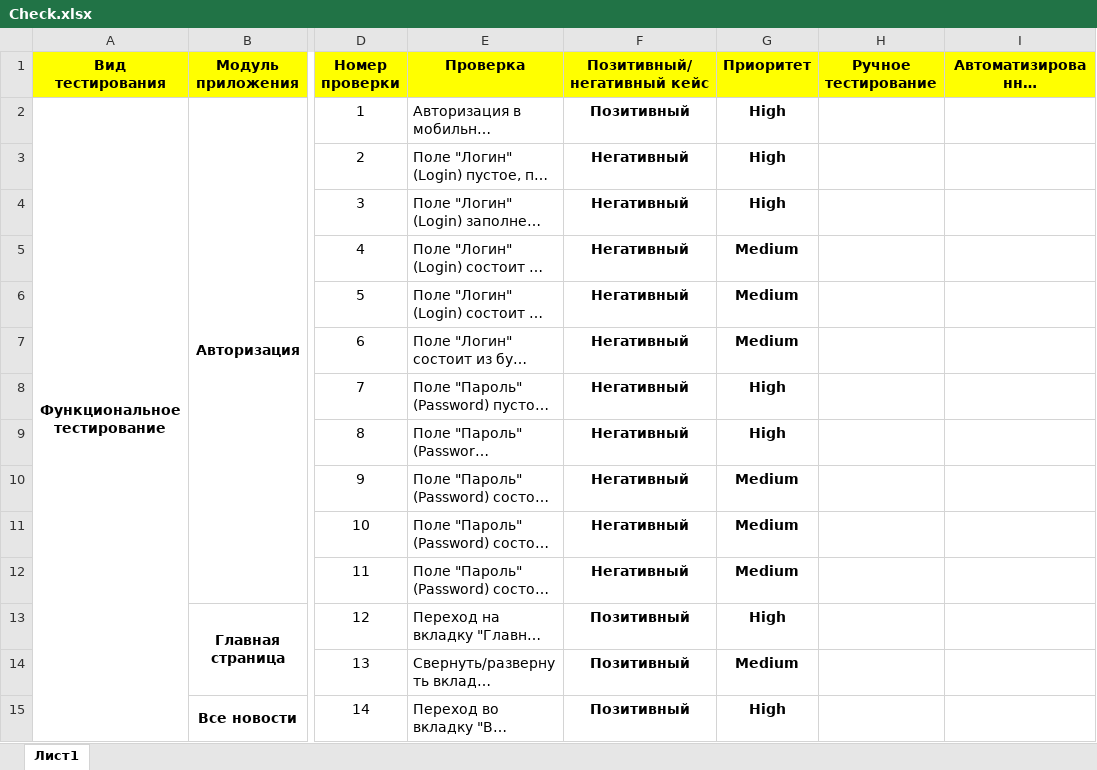
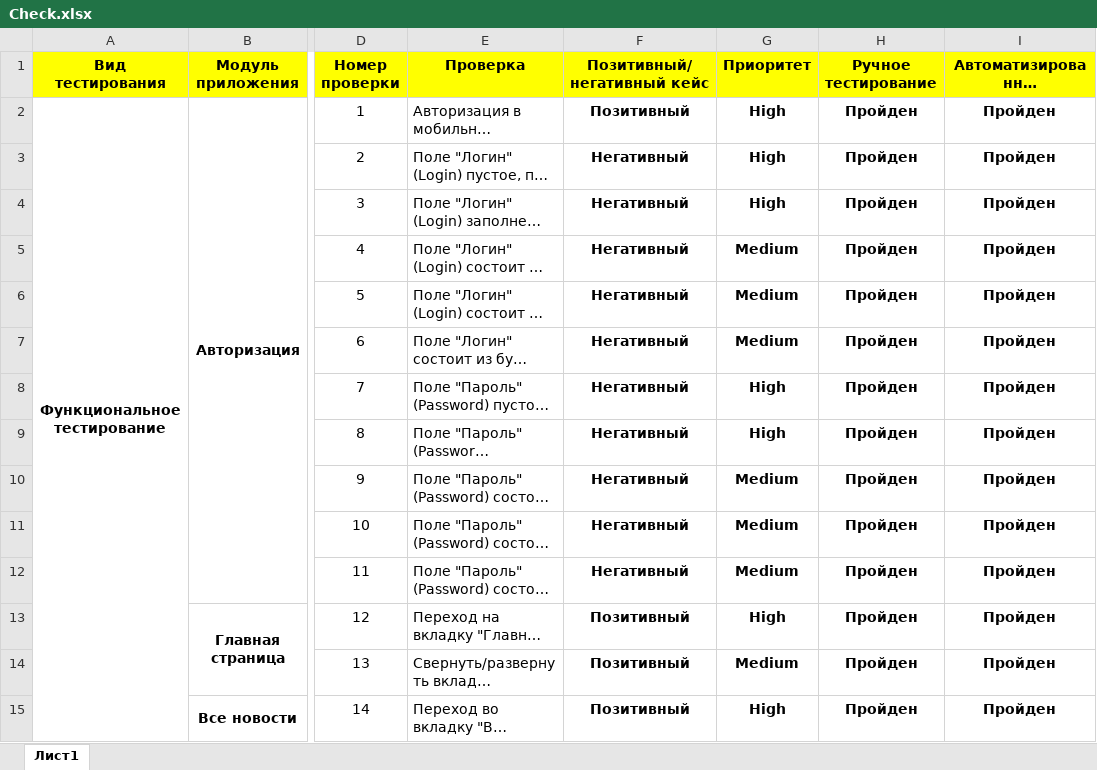
Before and after one commit to Baduk98/diplom, an Excel workbook: Check.xlsx, sheet Лист1, drawn as a sheet; only a part is shown, gaps mark what is left out; long unchanged cells end in …; values as stored, in another font and other column widths than the file's, no borders; the diff covers the shown part only; the diff names each change by its address in the sheet, - before the commit and + after, or states it on an @@ line.

Commit message:
check_up

```diff
--- a/Check.xlsx (sheet Лист1)
+++ b/Check.xlsx (sheet Лист1)
-H2:H15 (Ручное тестирование): (empty)
+H2:H15 (Ручное тестирование): Пройден
-I2:I15 (Автоматизированное тестирование): (empty)
+I2:I15 (Автоматизированное тестирование): Пройден
```
Also changed, not shown: 154 edited cells elsewhere in this sheet.
